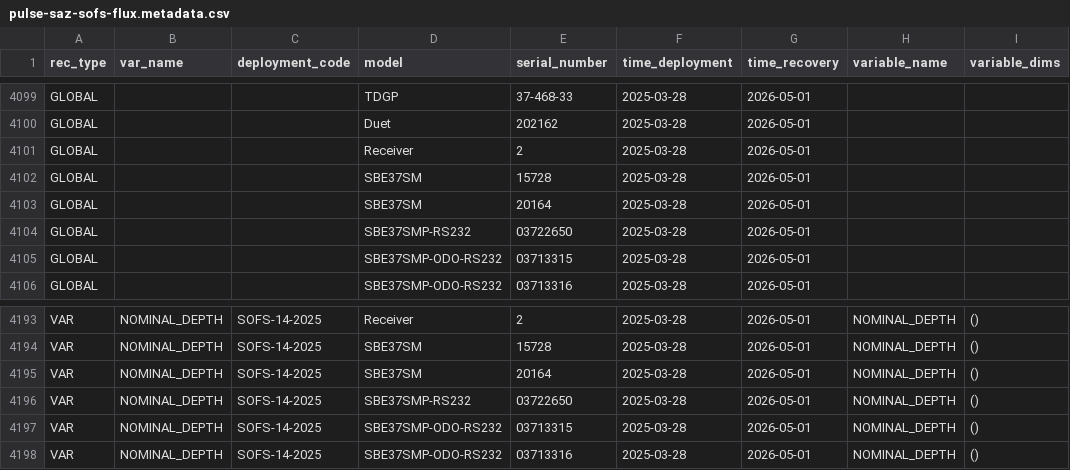
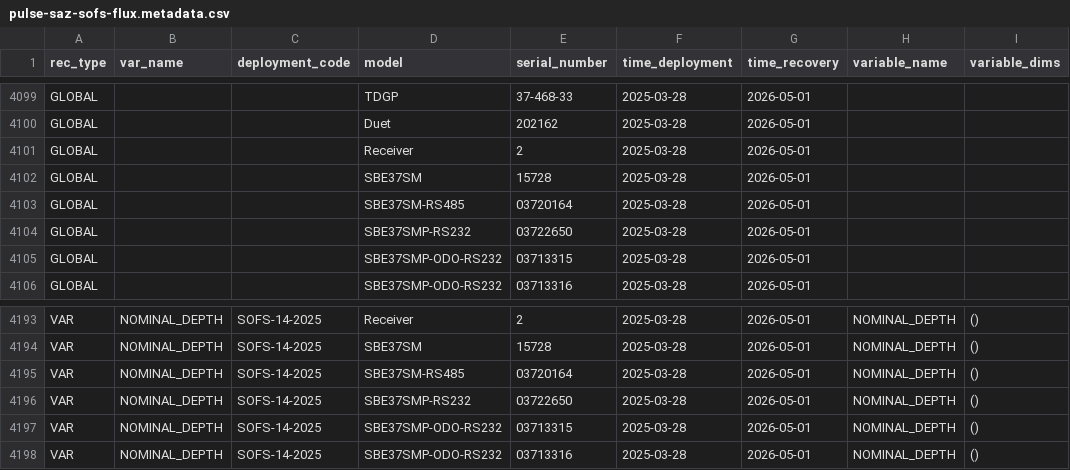
Before and after one commit to petejan/imos-tools, a CSV file: metadata/pulse-saz-sofs-flux.metadata.csv, drawn as a sheet; only a part is shown, gaps mark what is left out; the diff names each change by its address in the sheet, - before the commit and + after, or states it on an @@ line.

Commit message:
metadata updates of serial numbers

```diff
--- a/metadata/pulse-saz-sofs-flux.metadata.csv
+++ b/metadata/pulse-saz-sofs-flux.metadata.csv
-D4103 (model): SBE37SM
+D4103 (model): SBE37SM-RS485
-E4103 (serial_number): 20164
+E4103 (serial_number): 03720164
-D4195 (model): SBE37SM
+D4195 (model): SBE37SM-RS485
-E4195 (serial_number): 20164
+E4195 (serial_number): 03720164
```
Also changed, not shown: 5 other files.
